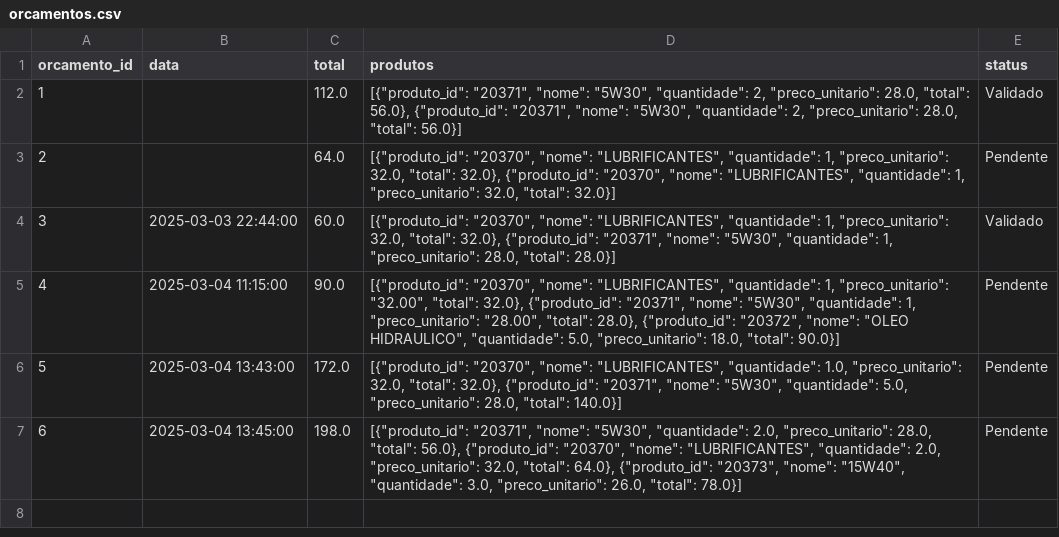
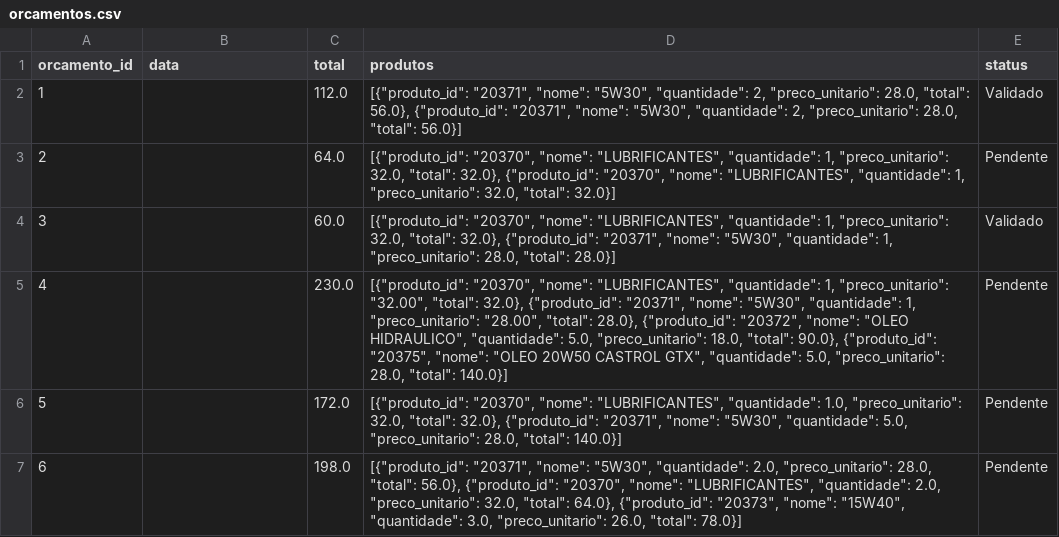
Before and after one commit to Degan906/Estoque2, a CSV file: orcamentos.csv, drawn as a sheet.

Commit message:
Atualizando orcamentos.csv

```diff
--- a/orcamentos.csv
+++ b/orcamentos.csv
@@ -3,5 +3,5 @@ orcamento_id,data,total,produtos,status
 2,,64.0,"[{""produto_id"": ""20370"", ""nome"": ""LUBRIFICANTES"", ""quantidade"": 1, ""preco_unitario"": 32.0, ""total"": 32.0}, {""produto_id"": ""20370"", ""nome"": ""LUBRIFICANTES"", ""quantidade"": 1, ""preco_unitario"": 32.0, ""total"": 32.0}]",Pendente
-3,2025-03-03 22:44:00,60.0,"[{""produto_id"": ""20370"", ""nome"": ""LUBRIFICANTES"", ""quantidade"": 1, ""preco_unitario"": 32.0, ""total"": 32.0}, {""produto_id"": ""20371"", ""nome"": ""5W30"", ""quantidade"": 1, ""preco_unitario"": 28.0, ""total"": 28.0}]",Validado
-4,2025-03-04 11:15:00,90.0,"[{""produto_id"": ""20370"", ""nome"": ""LUBRIFICANTES"", ""quantidade"": 1, ""preco_unitario"": ""32.00"", ""total"": 32.0}, {""produto_id"": ""20371"", ""nome"": ""5W30"", ""quantidade"": 1, ""preco_unitario"": ""28.00"", ""total"": 28.0}, {""produto_id"": ""20372"", ""nome"": ""OLEO HIDRAULICO"", ""quantidade"": 5.0, ""preco_unitario"": 18.0, ""total"": 90.0}]",Pendente
-5,2025-03-04 13:43:00,172.0,"[{""produto_id"": ""20370"", ""nome"": ""LUBRIFICANTES"", ""quantidade"": 1.0, ""preco_unitario"": 32.0, ""total"": 32.0}, {""produto_id"": ""20371"", ""nome"": ""5W30"", ""quantidade"": 5.0, ""preco_unitario"": 28.0, ""total"": 140.0}]",Pendente
-6,2025-03-04 13:45:00,198.0,"[{""produto_id"": ""20371"", ""nome"": ""5W30"", ""quantidade"": 2.0, ""preco_unitario"": 28.0, ""total"": 56.0}, {""produto_id"": ""20370"", ""nome"": ""LUBRIFICANTES"", ""quantidade"": 2.0, ""preco_unitario"": 32.0, ""total"": 64.0}, {""produto_id"": ""20373"", ""nome"": ""15W40"", ""quantidade"": 3.0, ""preco_unitario"": 26.0, ""total"": 78.0}]",Pendente
+3,,60.0,"[{""produto_id"": ""20370"", ""nome"": ""LUBRIFICANTES"", ""quantidade"": 1, ""preco_unitario"": 32.0, ""total"": 32.0}, {""produto_id"": ""20371"", ""nome"": ""5W30"", ""quantidade"": 1, ""preco_unitario"": 28.0, ""total"": 28.0}]",Validado
+4,,230.0,"[{""produto_id"": ""20370"", ""nome"": ""LUBRIFICANTES"", ""quantidade"": 1, ""preco_unitario"": ""32.00"", ""total"": 32.0}, {""produto_id"": ""20371"", ""nome"": ""5W30"", ""quantidade"": 1, ""preco_unitario"": ""28.00"", ""total"": 28.0}, {""produto_id"": ""20372"", ""nome"": ""OLEO HIDRAULICO"", ""quantidade"": 5.0, ""preco_unitario"": 18.0, ""total"": 90.0}, {""produto_id"": ""20375"", ""nome"": ""OLEO 20W50 CASTROL GTX"", ""quantidade"": 5.0, ""preco_unitario"": 28.0, ""total"": 140.0}]",Pendente
+5,,172.0,"[{""produto_id"": ""20370"", ""nome"": ""LUBRIFICANTES"", ""quantidade"": 1.0, ""preco_unitario"": 32.0, ""total"": 32.0}, {""produto_id"": ""20371"", ""nome"": ""5W30"", ""quantidade"": 5.0, ""preco_unitario"": 28.0, ""total"": 140.0}]",Pendente
+6,,198.0,"[{""produto_id"": ""20371"", ""nome"": ""5W30"", ""quantidade"": 2.0, ""preco_unitario"": 28.0, ""total"": 56.0}, {""produto_id"": ""20370"", ""nome"": ""LUBRIFICANTES"", ""quantidade"": 2.0, ""preco_unitario"": 32.0, ""total"": 64.0}, {""produto_id"": ""20373"", ""nome"": ""15W40"", ""quantidade"": 3.0, ""preco_unitario"": 26.0, ""total"": 78.0}]",Pendente
```
